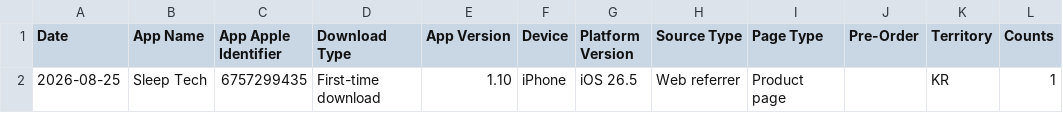
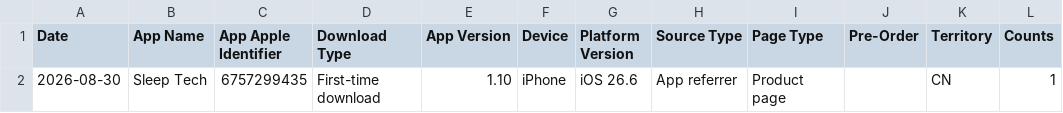
Before and after one commit to workingtomkwak-cmd/sleeptech-dashboard, a CSV file: data/raw/App_Downloads_Standard.sample.csv, drawn as a sheet.

```diff
--- a/data/raw/App_Downloads_Standard.sample.csv
+++ b/data/raw/App_Downloads_Standard.sample.csv
@@ -1,2 +1,2 @@
 Date	App Name	App Apple Identifier	Download Type	App Version	Device	Platform Version	Source Type	Page Type	Pre-Order	Territory	Counts
-2026-08-25	Sleep Tech	6757299435	First-time download	1.10	iPhone	iOS 26.5	Web referrer	Product page		KR	1
+2026-08-30	Sleep Tech	6757299435	First-time download	1.10	iPhone	iOS 26.6	App referrer	Product page		CN	1
```
Also changed, not shown: data/raw/App_Store_Discovery_and_Engagement_Standard.sample.csv, 1 other file.
